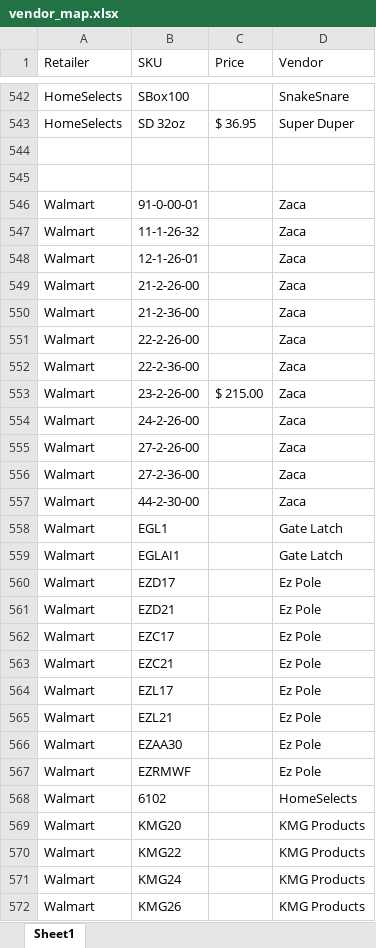
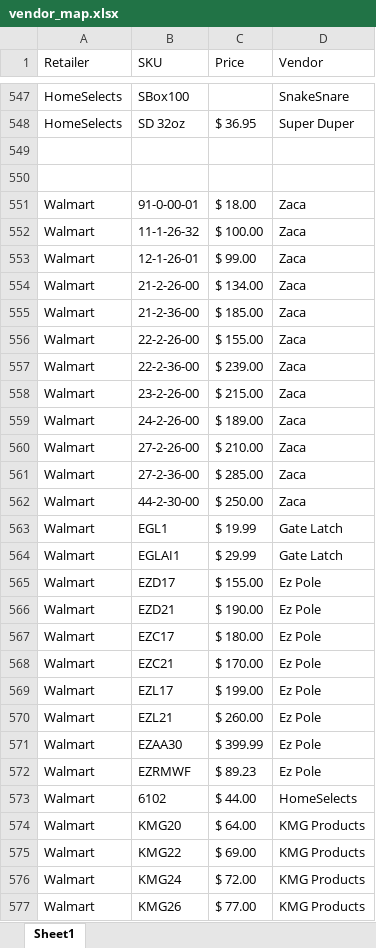
Before and after one commit to CornerstoneProductsGroup/Sales-Report-App-Main, an Excel workbook: vendor_map.xlsx, sheet Sheet1, drawn as a sheet; only a part is shown, gaps mark what is left out; values as stored, in another font and other column widths than the file's, no borders; addresses are those after the commit; the diff covers the shown part only; the diff names each change by its address in the sheet, - before the commit and + after, or states it on an @@ line.

Commit message:
Add files via upload

```diff
--- a/vendor_map.xlsx (sheet Sheet1)
+++ b/vendor_map.xlsx (sheet Sheet1)
-C551 (Price): (empty)
+C551 (Price): $ 18.00
-C552 (Price): (empty)
+C552 (Price): $ 100.00
-C553 (Price): (empty)
+C553 (Price): $ 99.00
-C554 (Price): (empty)
+C554 (Price): $ 134.00
-C555 (Price): (empty)
+C555 (Price): $ 185.00
-C556 (Price): (empty)
+C556 (Price): $ 155.00
-C557 (Price): (empty)
+C557 (Price): $ 239.00
-C559 (Price): (empty)
+C559 (Price): $ 189.00
-C560 (Price): (empty)
+C560 (Price): $ 210.00
-C561 (Price): (empty)
+C561 (Price): $ 285.00
-C562 (Price): (empty)
+C562 (Price): $ 250.00
-C563 (Price): (empty)
+C563 (Price): $ 19.99
-C564 (Price): (empty)
+C564 (Price): $ 29.99
-C565 (Price): (empty)
+C565 (Price): $ 155.00
-C566 (Price): (empty)
+C566 (Price): $ 190.00
-C567 (Price): (empty)
+C567 (Price): $ 180.00
-C568 (Price): (empty)
+C568 (Price): $ 170.00
-C569 (Price): (empty)
+C569 (Price): $ 199.00
-C570 (Price): (empty)
+C570 (Price): $ 260.00
-C571 (Price): (empty)
+C571 (Price): $ 399.99
-C572 (Price): (empty)
+C572 (Price): $ 89.23
-C573 (Price): (empty)
+C573 (Price): $ 44.00
-C574 (Price): (empty)
+C574 (Price): $ 64.00
-C575 (Price): (empty)
+C575 (Price): $ 69.00
-C576 (Price): (empty)
+C576 (Price): $ 72.00
-C577 (Price): (empty)
+C577 (Price): $ 77.00
```
Also changed, not shown: 14 added rows and 41 edited cells elsewhere in this sheet.
